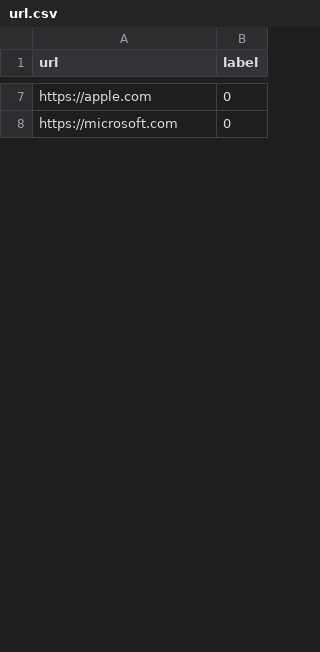
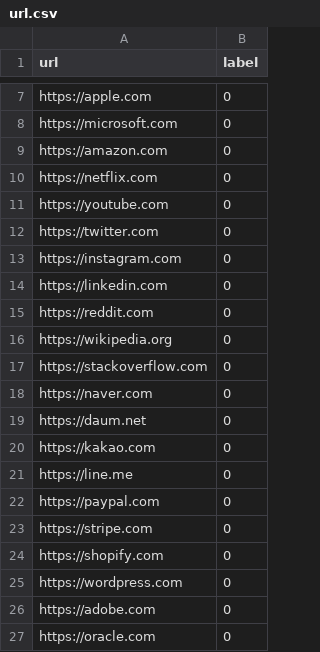
Before and after one commit to kasidish/Ai-phishing-URL, a CSV file: data/url.csv, drawn as a sheet; only a part is shown, gaps mark what is left out; the diff covers the shown part only; the diff names each change by its address in the sheet, - before the commit and + after, or states it on an @@ line.

```diff
--- a/data/url.csv
+++ b/data/url.csv
+row 9: https://amazon.com | 0
+row 10: https://netflix.com | 0
+row 11: https://youtube.com | 0
+row 12: https://twitter.com | 0
+row 13: https://instagram.com | 0
+row 14: https://linkedin.com | 0
+row 15: https://reddit.com | 0
+row 16: https://wikipedia.org | 0
+row 17: https://stackoverflow.com | 0
+row 18: https://naver.com | 0
+row 19: https://daum.net | 0
+row 20: https://kakao.com | 0
+row 21: https://line.me | 0
+row 22: https://paypal.com | 0
+row 23: https://stripe.com | 0
+row 24: https://shopify.com | 0
+row 25: https://wordpress.com | 0
+row 26: https://adobe.com | 0
+row 27: https://oracle.com | 0
```
Also changed, not shown: 79 added rows elsewhere in this file, 11 other files.
